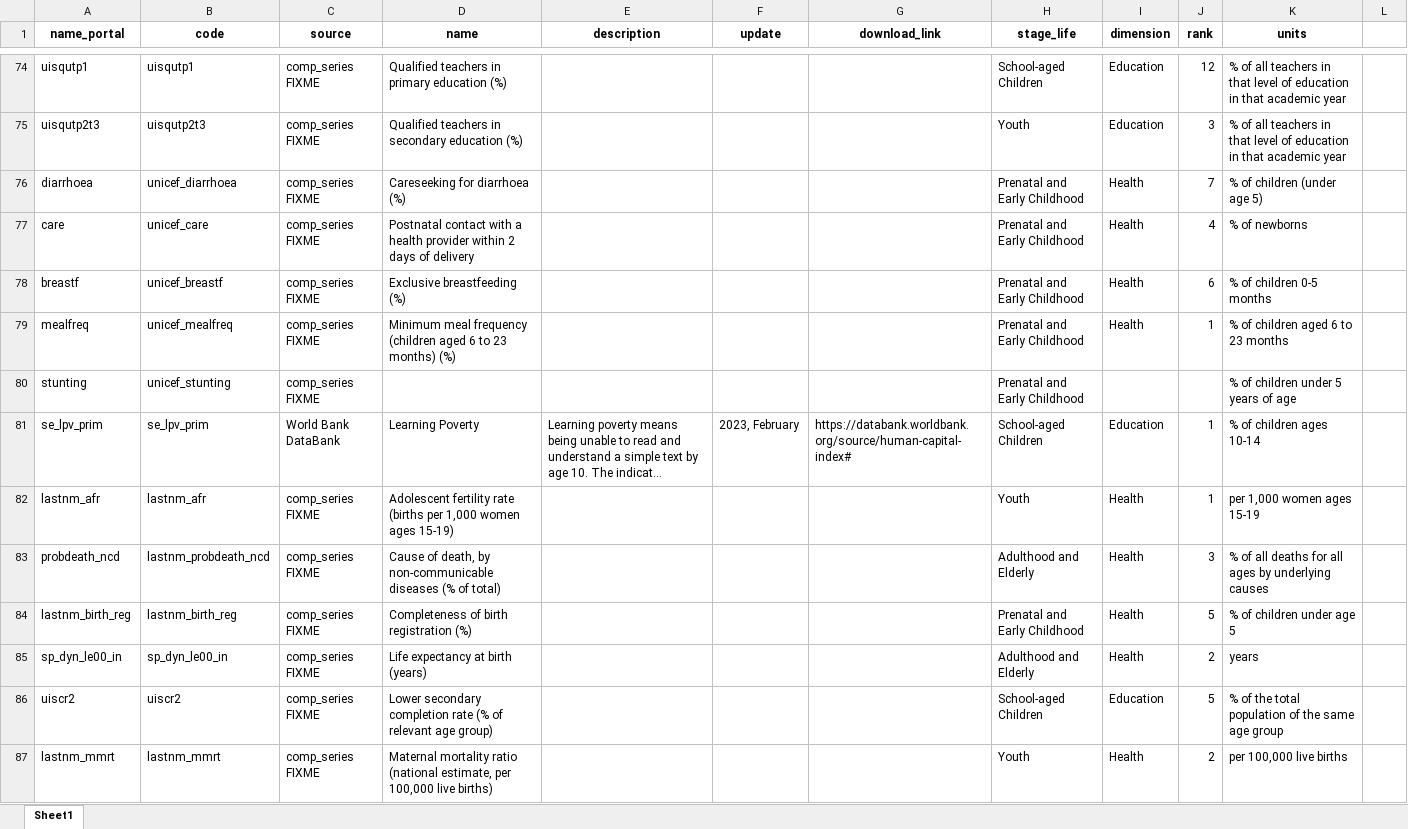
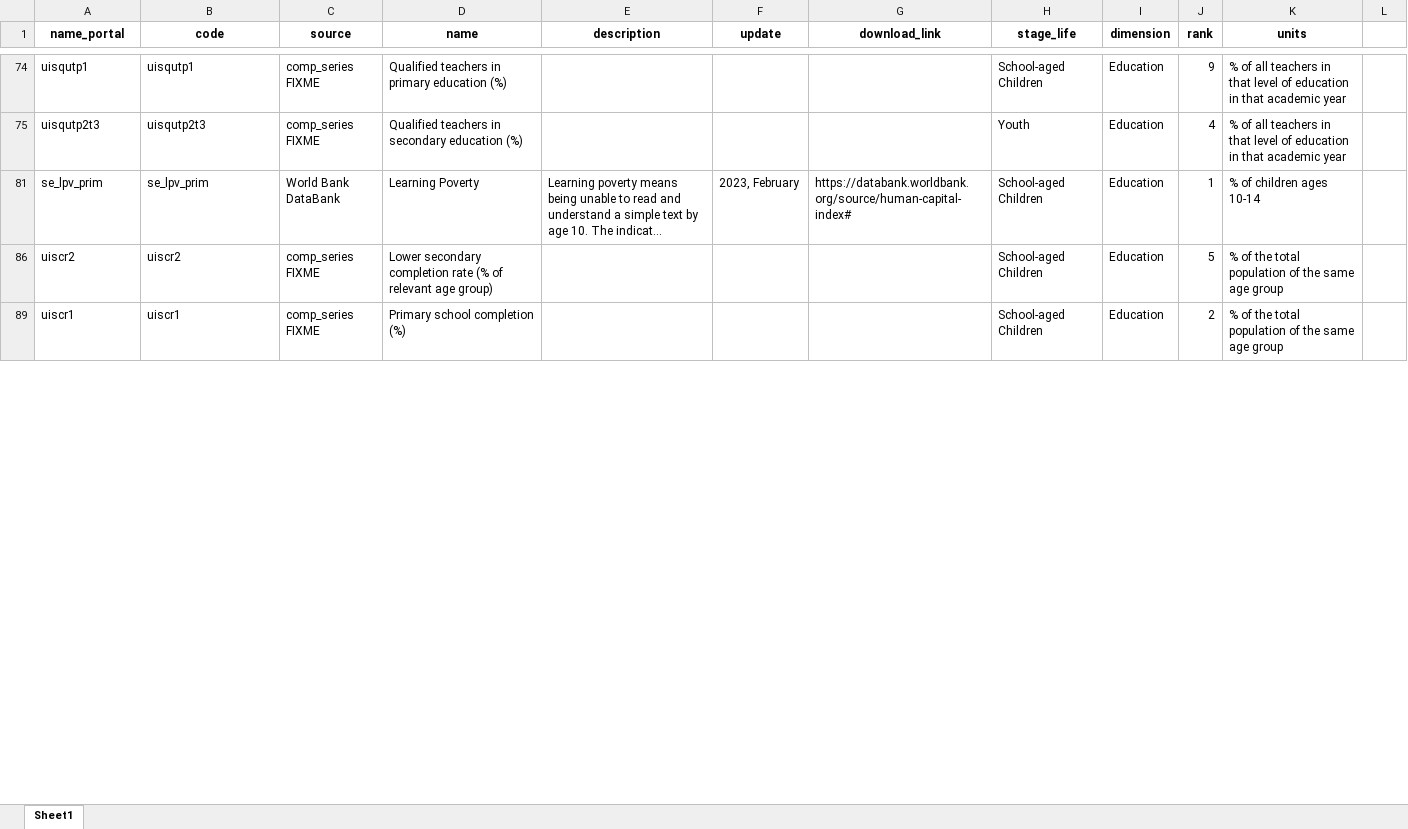
Before and after one commit to Queeno11/Data-Portal-Brief-Generator, an Excel workbook: Data/Data_Raw/Country codes & metadata/metadata.xlsx, sheet Sheet1, drawn as a sheet; only a part is shown, gaps mark what is left out; the shorter side is filled out with more unchanged rows; long unchanged cells end in …; values as stored, in another font and other column widths than the file's, no borders; the diff covers the shown part only; the diff names each change by its address in the sheet, - before the commit and + after, or states it on an @@ line.

```diff
--- a/Data/Data_Raw/Country codes & metadata/metadata.xlsx (sheet Sheet1)
+++ b/Data/Data_Raw/Country codes & metadata/metadata.xlsx (sheet Sheet1)
-J74 (rank): 12
+J74 (rank): 9
-J75 (rank): 3
+J75 (rank): 4
-row 76: diarrhoea | unicef_diarrhoea | comp_series FIXME | Careseeking for diarrhoea (%) |  |  |  | Prenatal and Early Childhood | Health | 7 | % of children (under age 5)
-row 77: care | unicef_care | comp_series FIXME | Postnatal contact with a health provider within 2 days of delivery |  |  |  | Prenatal and Early Childhood | Health | 4 | % of newborns
-row 78: breastf | unicef_breastf | comp_series FIXME | Exclusive breastfeeding (%) |  |  |  | Prenatal and Early Childhood | Health | 6 | % of children 0-5 months
-row 79: mealfreq | unicef_mealfreq | comp_series FIXME | Minimum meal frequency (children aged 6 to 23 months) (%) |  |  |  | Prenatal and Early Childhood | Health | 1 | % of children aged 6 to 23 months
@@ row 80 hidden: stunting | unicef_stunting | comp_series FIXME |  |  |  |  | Prenatal and Early Childhood |  |  | % of children under 5 years of age @@
@@ row 82 hidden: lastnm_afr | lastnm_afr | comp_series FIXME | Adolescent fertility rate (births per 1,000 women ages 15-19) |  |  |  | Youth | Health | 1 | per 1,000 women ages 15-19 @@
-row 83: probdeath_ncd | lastnm_probdeath_ncd | comp_series FIXME | Cause of death, by non-communicable diseases (% of total) |  |  |  | Adulthood and Elderly | Health | 3 | % of all deaths for all ages by underlying causes
-row 84: lastnm_birth_reg | lastnm_birth_reg | comp_series FIXME | Completeness of birth registration (%) |  |  |  | Prenatal and Early Childhood | Health | 5 | % of children under age 5
-row 85: sp_dyn_le00_in | sp_dyn_le00_in | comp_series FIXME | Life expectancy at birth (years) |  |  |  | Adulthood and Elderly | Health | 2 | years
-row 87: lastnm_mmrt | lastnm_mmrt | comp_series FIXME | Maternal mortality ratio (national estimate, per 100,000 live births) |  |  |  | Youth | Health | 2 | per 100,000 live births
```
Also changed, not shown: 33 removed rows, 59 hidden or unhidden rows, 25 edited cells and cell formats elsewhere in this sheet, hidden cells, 1 other file.
